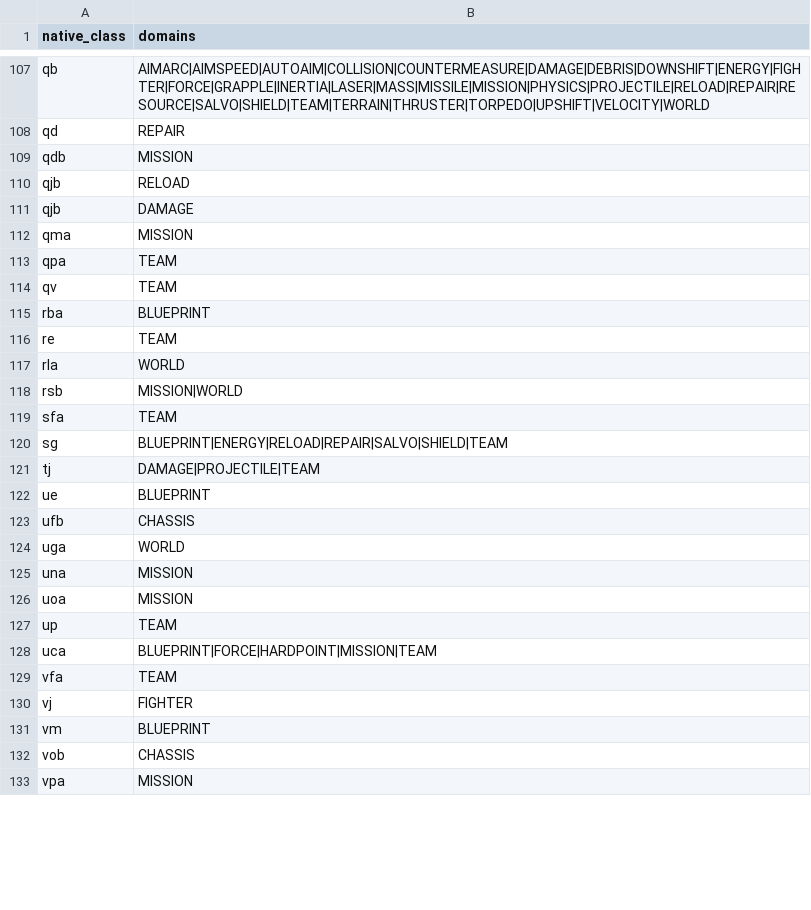
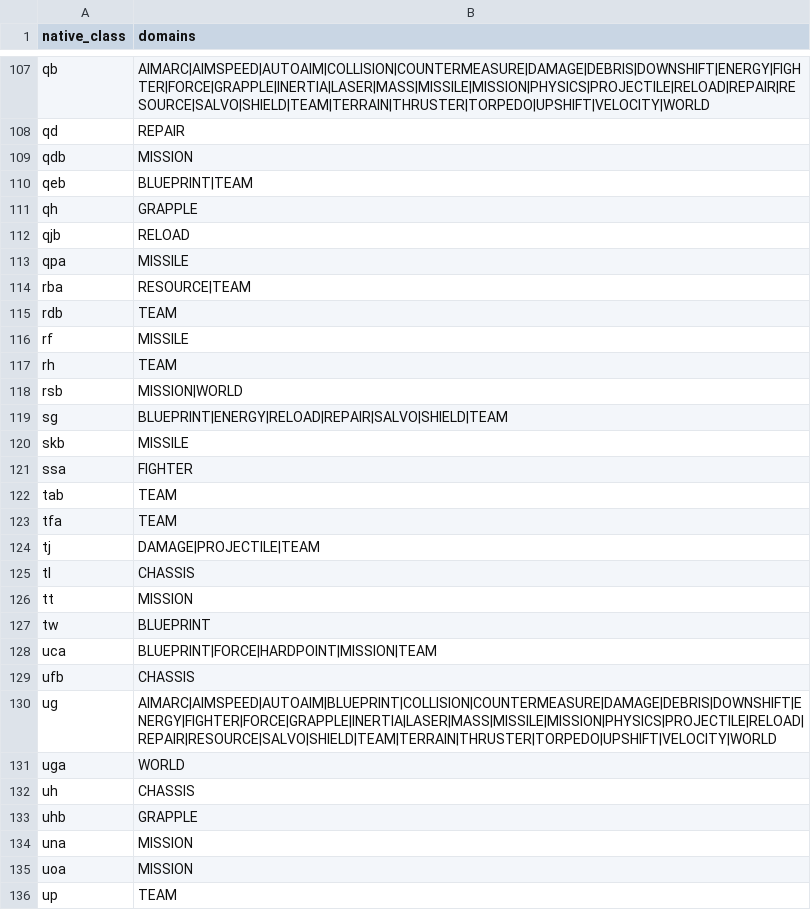
Before and after one commit to sk89qq/Darkwing, a CSV file: VOIDA/DEFINITIVE_VALUES/JAR_SEMANTIC_CLASS_INDEX.csv, drawn as a sheet; only a part is shown, gaps mark what is left out; the shorter side is filled out with more unchanged rows; the diff covers the shown part only.

Commit message:
Correct native semantic class index from exact JAR scan

```diff
--- a/VOIDA/DEFINITIVE_VALUES/JAR_SEMANTIC_CLASS_INDEX.csv
+++ b/VOIDA/DEFINITIVE_VALUES/JAR_SEMANTIC_CLASS_INDEX.csv
@@ -109,17 +109,26 @@ qd,REPAIR
 qdb,MISSION
+qeb,BLUEPRINT|TEAM
+qh,GRAPPLE
 qjb,RELOAD
-qjb,DAMAGE
-qma,MISSION
-qpa,TEAM
-qv,TEAM
-rba,BLUEPRINT
-re,TEAM
-rla,WORLD
+qpa,MISSILE
+rba,RESOURCE|TEAM
+rdb,TEAM
+rf,MISSILE
+rh,TEAM
 rsb,MISSION|WORLD
-sfa,TEAM
 sg,BLUEPRINT|ENERGY|RELOAD|REPAIR|SALVO|SHIELD|TEAM
+skb,MISSILE
+ssa,FIGHTER
+tab,TEAM
+tfa,TEAM
 tj,DAMAGE|PROJECTILE|TEAM
-ue,BLUEPRINT
+tl,CHASSIS
+tt,MISSION
+tw,BLUEPRINT
+uca,BLUEPRINT|FORCE|HARDPOINT|MISSION|TEAM
 ufb,CHASSIS
+ug,AIMARC|AIMSPEED|AUTOAIM|BLUEPRINT|COLLISION|COUNTERMEASURE|DAMAGE|DEBRIS|DOWNSHIFT|ENERGY|FIGHTER|FORCE|GRAPPLE|INERTIA|LASER|MASS|MISSILE|MISSION|PHYSICS|PROJECTILE|RELOAD|REPAIR|RESOURCE|SALVO|SHIELD|TEAM|TERRAIN|THRUSTER|TORPEDO|UPSHIFT|VELOCITY|WORLD
 uga,WORLD
+uh,CHASSIS
+uhb,GRAPPLE
 una,MISSION
@@ -127,3 +136 @@ uoa,MISSION
 up,TEAM
-uca,BLUEPRINT|FORCE|HARDPOINT|MISSION|TEAM
-vfa,TEAM
```
Also changed, not shown: 7 added rows, 3 removed rows, 2 moved rows and 1 edited cell elsewhere in this file.
